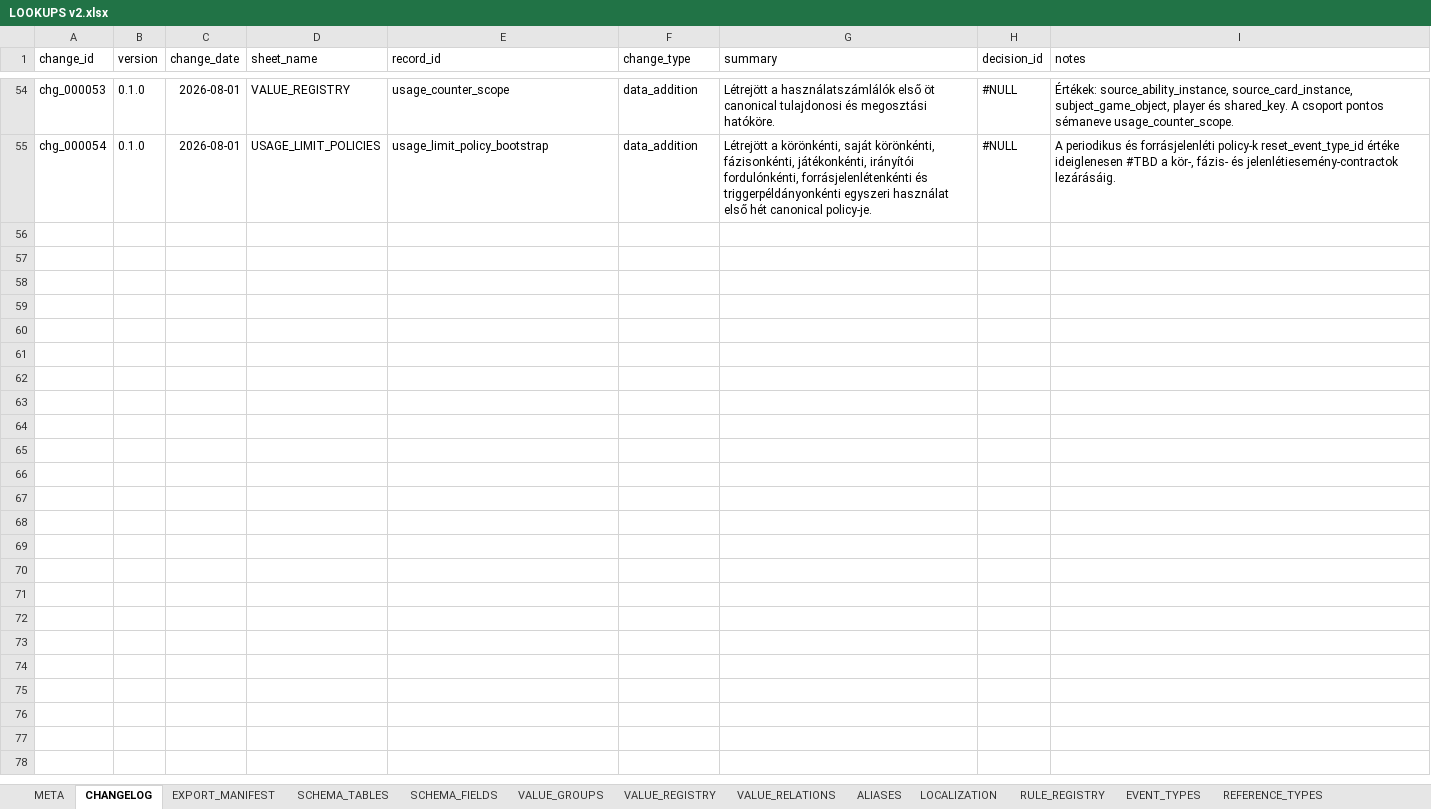
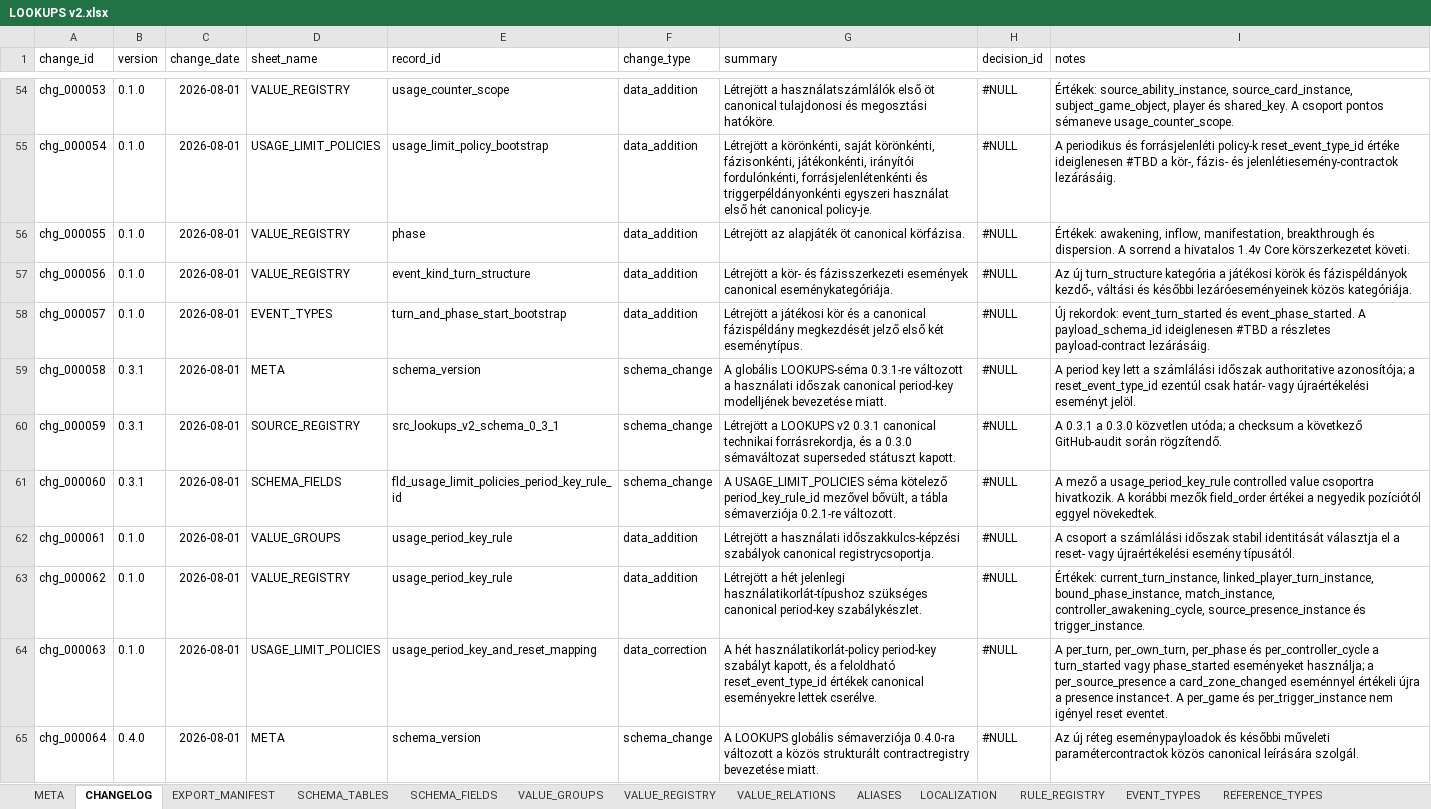
Before and after one commit to commander150/Aeterna_Projekt, an Excel workbook: Aeterna dokumentációk/LOOKUPS v2.xlsx, sheet CHANGELOG, drawn as a sheet; only a part is shown, gaps mark what is left out; values as stored, in another font and other column widths than the file's, no borders; charts and pictures not drawn; the diff covers the shown part only; the diff names each change by its address in the sheet, - before the commit and + after, or states it on an @@ line.

Commit message:
update LOOKUPS v2.xlsx

```diff
--- a/Aeterna dokumentációk/LOOKUPS v2.xlsx (sheet CHANGELOG)
+++ b/Aeterna dokumentációk/LOOKUPS v2.xlsx (sheet CHANGELOG)
+row 56: chg_000055 | 0.1.0 | 2026-08-01 | VALUE_REGISTRY | phase | data_addition | Létrejött az alapjáték öt canonical körfázisa. | #NULL | Értékek: awakening, inflow, manifestation, breakthrough és dispersion. A sorrend a hivatalos 1.4v Core körszerkezetet követi.
+row 57: chg_000056 | 0.1.0 | 2026-08-01 | VALUE_REGISTRY | event_kind_turn_structure | data_addition | Létrejött a kör- és fázisszerkezeti események canonical eseménykategóriája. | #NULL | Az új turn_structure kategória a játékosi körök és fázispéldányok kezdő-, váltási és későbbi lezáróeseményeinek közös kategóriája.
+row 58: chg_000057 | 0.1.0 | 2026-08-01 | EVENT_TYPES | turn_and_phase_start_bootstrap | data_addition | Létrejött a játékosi kör és a canonical fázispéldány megkezdését jelző első két eseménytípus. | #NULL | Új rekordok: event_turn_started és event_phase_started. A payload_schema_id ideiglenesen #TBD a részletes payload-contract lezárásáig.
+row 59: chg_000058 | 0.3.1 | 2026-08-01 | META | schema_version | schema_change | A globális LOOKUPS-séma 0.3.1-re változott a használati időszak canonical period-key modelljének bevezetése miatt. | #NULL | A period key lett a számlálási időszak authoritative azonosítója; a reset_event_type_id ezentúl csak határ- vagy újraértékelési eseményt jelöl.
+row 60: chg_000059 | 0.3.1 | 2026-08-01 | SOURCE_REGISTRY | src_lookups_v2_schema_0_3_1 | schema_change | Létrejött a LOOKUPS v2 0.3.1 canonical technikai forrásrekordja, és a 0.3.0 sémaváltozat superseded státuszt kapott. | #NULL | A 0.3.1 a 0.3.0 közvetlen utóda; a checksum a következő GitHub-audit során rögzítendő.
+row 61: chg_000060 | 0.3.1 | 2026-08-01 | SCHEMA_FIELDS | fld_usage_limit_policies_period_key_rule_id | schema_change | A USAGE_LIMIT_POLICIES séma kötelező period_key_rule_id mezővel bővült, a tábla sémaverziója 0.2.1-re változott. | #NULL | A mező a usage_period_key_rule controlled value csoportra hivatkozik. A korábbi mezők field_order értékei a negyedik pozíciótól eggyel növekedtek.
+row 62: chg_000061 | 0.1.0 | 2026-08-01 | VALUE_GROUPS | usage_period_key_rule | data_addition | Létrejött a használati időszakkulcs-képzési szabályok canonical registrycsoportja. | #NULL | A csoport a számlálási időszak stabil identitását választja el a reset- vagy újraértékelési esemény típusától.
+row 63: chg_000062 | 0.1.0 | 2026-08-01 | VALUE_REGISTRY | usage_period_key_rule | data_addition | Létrejött a hét jelenlegi használatikorlát-típushoz szükséges canonical period-key szabálykészlet. | #NULL | Értékek: current_turn_instance, linked_player_turn_instance, bound_phase_instance, match_instance, controller_awakening_cycle, source_presence_instance és trigger_instance.
+row 64: chg_000063 | 0.1.0 | 2026-08-01 | USAGE_LIMIT_POLICIES | usage_period_key_and_reset_mapping | data_correction | A hét használatikorlát-policy period-key szabályt kapott, és a feloldható reset_event_type_id értékek canonical eseményekre lettek cserélve. | #NULL | A per_turn, per_own_turn, per_phase és per_controller_cycle a turn_started vagy phase_started eseményeket használja; a per_source_presence a card_zone_changed eseménnyel értékeli újra a presence instance-t. A per_game és per_trigger_instance nem igényel reset eventet.
+row 65: chg_000064 | 0.4.0 | 2026-08-01 | META | schema_version | schema_change | A LOOKUPS globális sémaverziója 0.4.0-ra változott a közös strukturált contractregistry bevezetése miatt. | #NULL | Az új réteg eseménypayloadok és későbbi műveleti paramétercontractok közös canonical leírására szolgál.
```
Also changed, not shown: 56 added rows elsewhere in this sheet, sheet VALUE_REGISTRY, sheet SCHEMA_FIELDS, sheet VALUE_GROUPS, sheet EVENT_TYPES, sheet SOURCE_REGISTRY, sheet EFFECT_ACTION_TYPES, 5 more sheets, other sheet tabs, charts or pictures.
